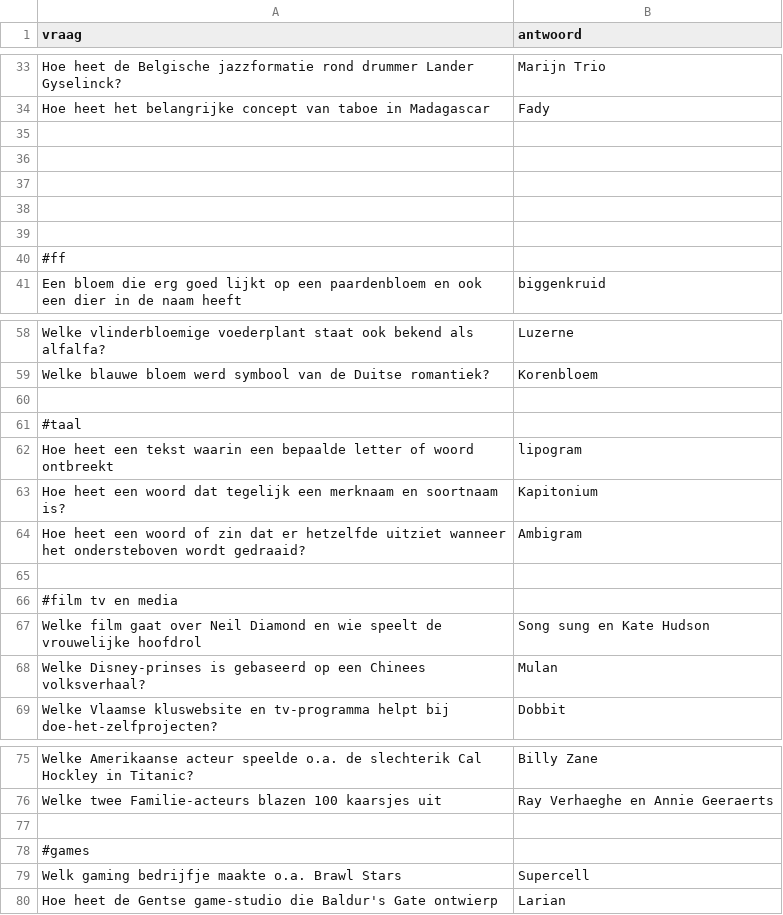
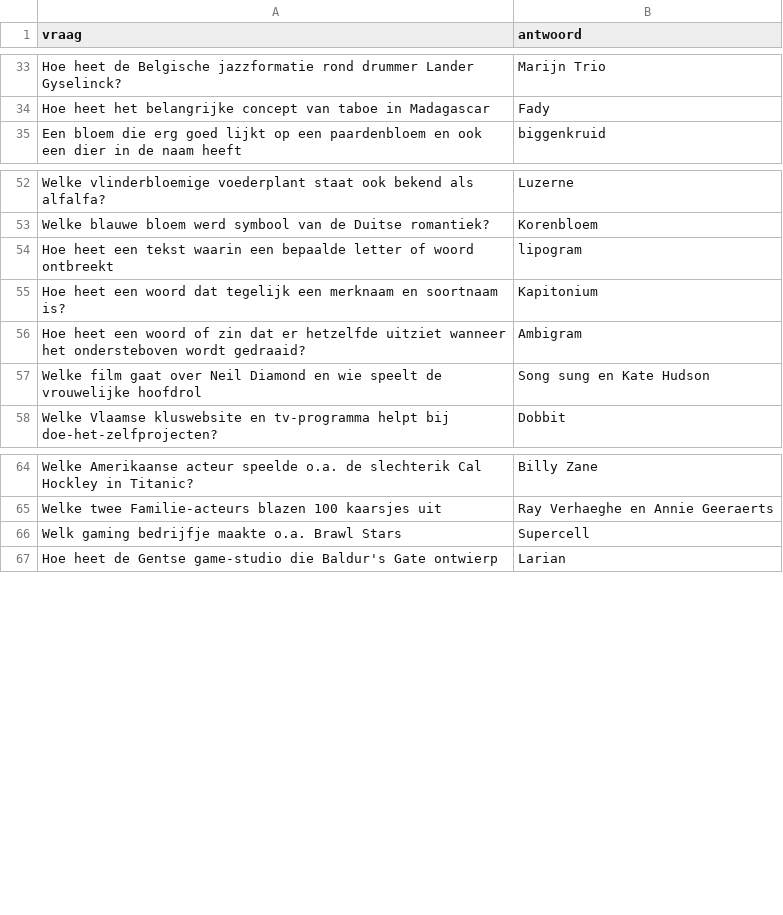
Before and after one commit to DieterVerhofstadt/quizapp, a CSV file: csv/varia.csv, drawn as a sheet; only a part is shown, gaps mark what is left out; the diff names each change by its address in the sheet, - before the commit and + after, or states it on an @@ line.

Commit message:
Update varia.csv

```diff
--- a/csv/varia.csv
+++ b/csv/varia.csv
-row 35: (empty)
-row 36: (empty)
-row 37: (empty)
-row 38: (empty)
-row 39: (empty)
-row 40: #ff
-row 60: (empty)
-row 61: #taal
-row 65: (empty)
-row 66: #film tv en media
-row 68: Welke Disney-prinses is gebaseerd op een Chinees volksverhaal? | Mulan
-row 77: (empty)
-row 78: #games
```
